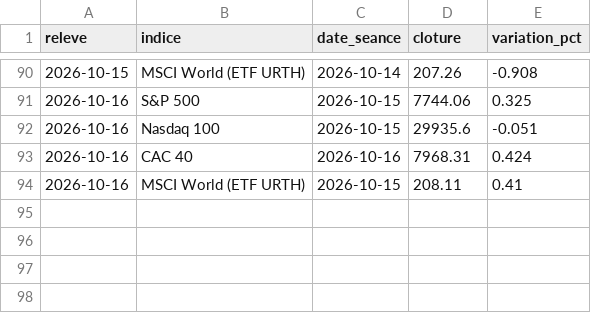
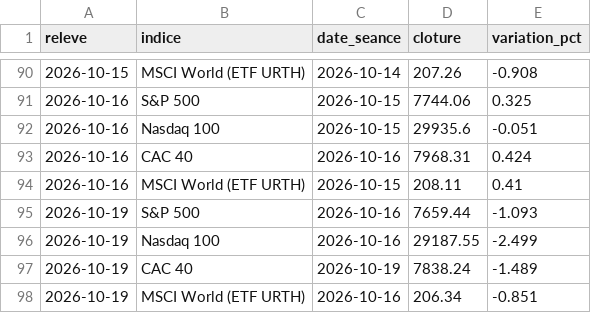
Before and after one commit to amoneTazz-glitch/-point-Bourse01, a CSV file: historique_marches.csv, drawn as a sheet; only a part is shown, gaps mark what is left out.

```diff
--- a/historique_marches.csv
+++ b/historique_marches.csv
@@ -94 +94,5 @@
 2026-10-16,MSCI World (ETF URTH),2026-10-15,208.11,0.41
+2026-10-19,S&P 500,2026-10-16,7659.44,-1.093
+2026-10-19,Nasdaq 100,2026-10-16,29187.55,-2.499
+2026-10-19,CAC 40,2026-10-19,7838.24,-1.489
+2026-10-19,MSCI World (ETF URTH),2026-10-16,206.34,-0.851
```
